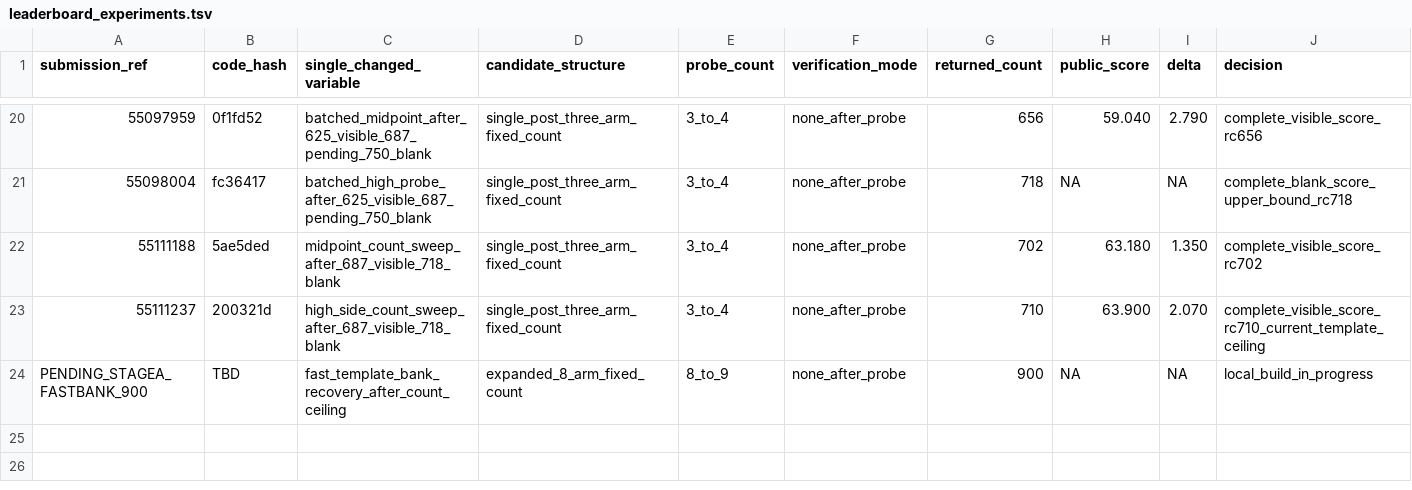
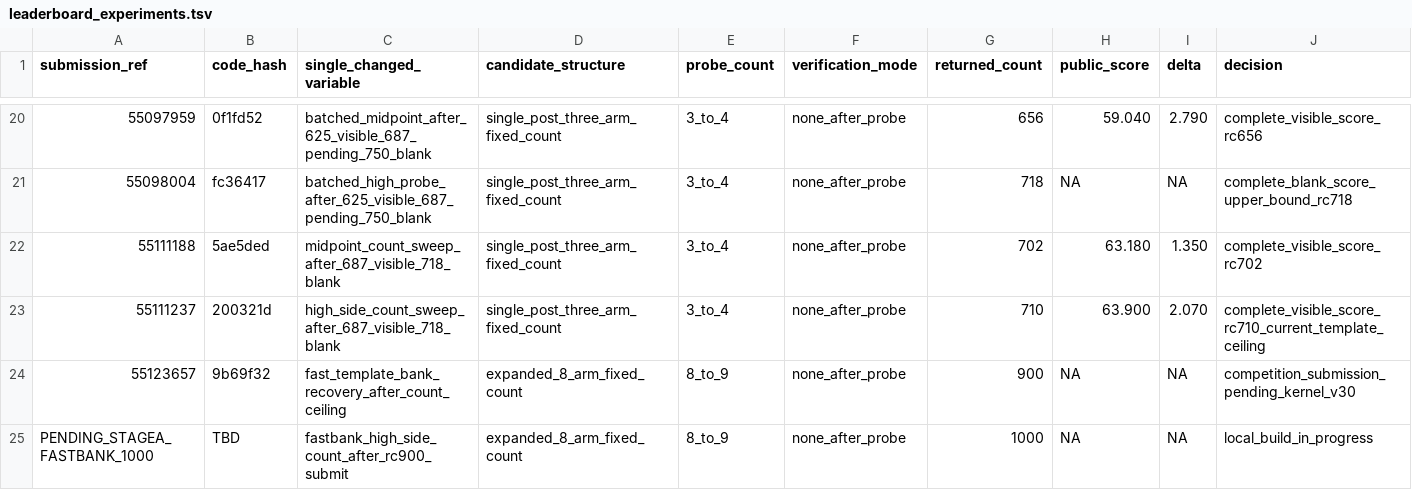
Before and after one commit to wms2537/agent-security, a TSV file: competition/leaderboard_experiments.tsv, drawn as a sheet; only a part is shown, gaps mark what is left out; addresses are those after the commit; the diff names each change by its address in the sheet, - before the commit and + after, or states it on an @@ line.

Commit message:
experiment: stagea fastbank rc1000 bracket

```diff
--- a/competition/leaderboard_experiments.tsv
+++ b/competition/leaderboard_experiments.tsv
+row 24: 55123657 | 9b69f32 | fast_template_bank_recovery_after_count_ceiling | expanded_8_arm_fixed_count | 8_to_9 | none_after_probe | 900 | NA | NA | competition_submission_pending_kernel_v30
-A25 (submission_ref): PENDING_STAGEA_FASTBANK_900
+A25 (submission_ref): PENDING_STAGEA_FASTBANK_1000
-C25 (single_changed_variable): fast_template_bank_recovery_after_count_ceiling
+C25 (single_changed_variable): fastbank_high_side_count_after_rc900_submit
-G25 (returned_count): 900
+G25 (returned_count): 1000
```
Also changed, not shown: 5 other files.
